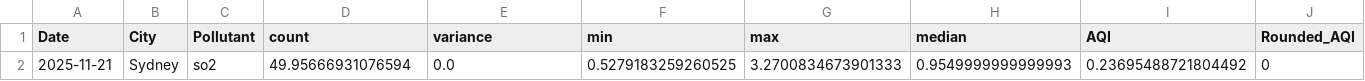
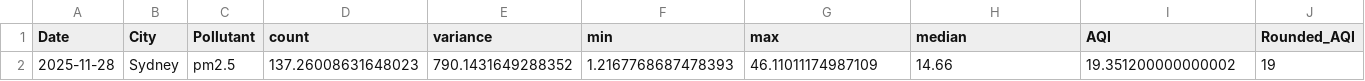
Before and after one commit to UnregisteredAccount/COS30049, a CSV file: fastAPI_back_end/app/data/combined_model/Sydney_step3_dt_final_combined.csv, drawn as a sheet; only a part is shown; removed rows and columns are numbered as before the commit, all else as after; rows hold the shown columns only; the diff names each change by its address in the sheet, - before the commit and + after, or states it on an @@ line.

```diff
--- a/fastAPI_back_end/app/data/combined_model/Sydney_step3_dt_final_combined.csv
+++ b/fastAPI_back_end/app/data/combined_model/Sydney_step3_dt_final_combined.csv
-row 2: 2025-11-21 | Sydney | so2 | 49.95666931076594 | 0.0 | 0.5279183259260525 | 3.2700834673901333 | 0.9549999999999993 | 0.23695488721804492 | 0
+row 2: 2025-11-28 | Sydney | pm2.5 | 137.26008631648023 | 790.1431649288352 | 1.2167768687478393 | 46.11011174987109 | 14.66 | 19.351200000000002 | 19
```
Also changed, not shown: 1 other file.
